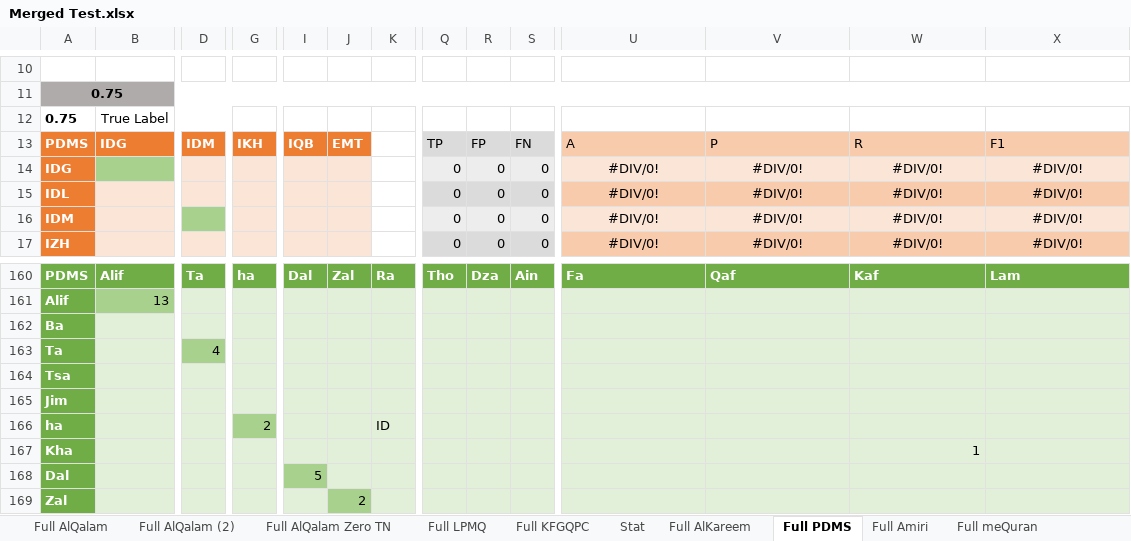
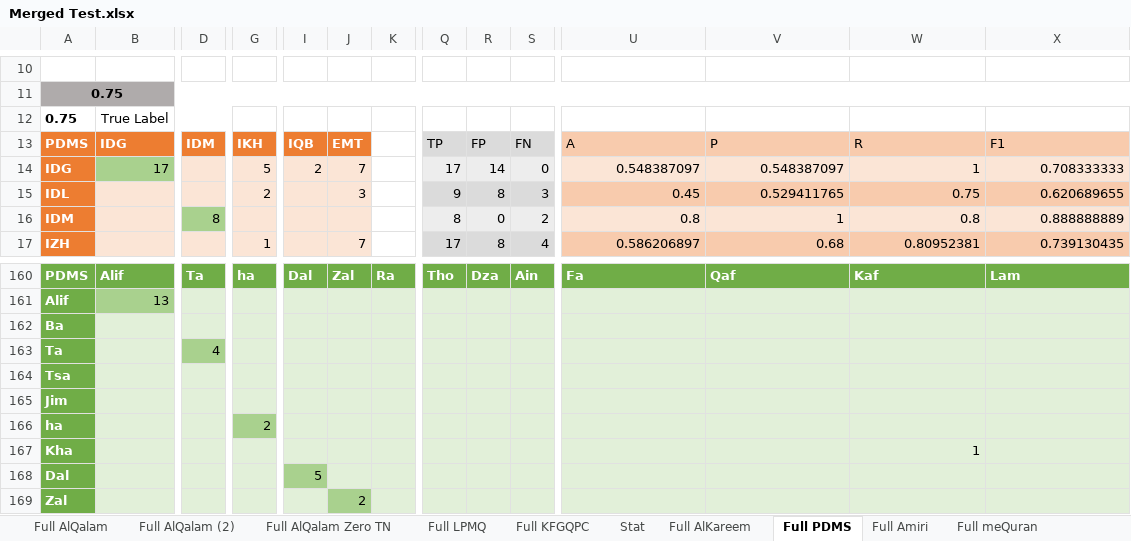
Before and after one commit to bashatahamal/test, an Excel workbook: Merged Test.xlsx, sheet Full PDMS, drawn as a sheet; only a part is shown, gaps mark what is left out; values as stored, in another font and other column widths than the file's, no borders; removed rows and columns are numbered as before the commit, all else as after; rows hold the shown columns only; the diff covers the shown part only; the diff names each change by its address in the sheet, - before the commit and + after, or states it on an @@ line.

```diff
--- a/Merged Test.xlsx (sheet Full PDMS)
+++ b/Merged Test.xlsx (sheet Full PDMS)
-B14: (empty)
+B14: 17
-G14: (empty)
+G14: 5
-I14: (empty)
+I14: 2
-J14: (empty)
+J14: 7
-Q14: 0
+Q14: 17
-R14: 0
+R14: 14
-U14: #DIV/0!
+U14: 0.548387097
-U14:X14 alignment: center
+U14:X14 alignment: right
-V14: #DIV/0!
+V14: 0.548387097
-W14: #DIV/0!
+W14: 1
-X14: #DIV/0!
+X14: 0.708333333
-row 15: IDL |  |  |  |  |  |  | 0 | 0 | 0 | #DIV/0! | #DIV/0! | #DIV/0! | #DIV/0!
+row 15: IDL |  |  | 2 |  | 3 |  | 9 | 8 | 3 | 0.45 | 0.529411765 | 0.75 | 0.620689655
-D16: (empty)
+D16: 8
-Q16: 0
+Q16: 8
-S16: 0
+S16: 2
-U16: #DIV/0!
+U16: 0.8
-U16:X16 alignment: center
+U16:X16 alignment: right
-V16: #DIV/0!
+V16: 1
-W16: #DIV/0!
+W16: 0.8
-X16: #DIV/0!
+X16: 0.888888889
-row 17: IZH |  |  |  |  |  |  | 0 | 0 | 0 | #DIV/0! | #DIV/0! | #DIV/0! | #DIV/0!
+row 17: IZH |  |  | 1 |  | 7 |  | 17 | 8 | 4 | 0.586206897 | 0.68 | 0.80952381 | 0.739130435
-K166: ID
+K166: (empty)
```
Also changed, not shown: 12 added rows, 12 removed rows, 1 moved row, 305 edited cells and cell formats elsewhere in this sheet, sheet Full, sheet Full Amiri, sheet Full LPMQ, sheet Full meQuran, sheet Full KFGQPC, sheet Full norehira, 4 more sheets, formulas that keep their value, 9 other files.
